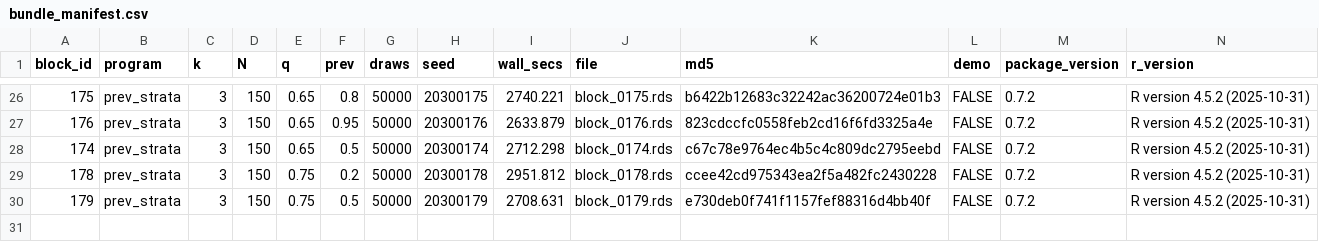
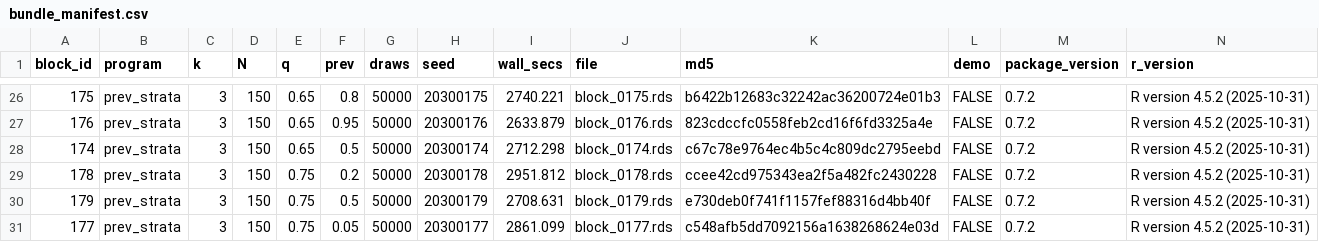
Before and after one commit to defense031/grassr, a CSV file: contrib/contributions/rachel-dill-gidaro-20260713-blocks150-194/bundle_manifest.csv, drawn as a sheet; only a part is shown, gaps mark what is left out.

Commit message:
block 177 (tail_topup)

```diff
--- a/contrib/contributions/rachel-dill-gidaro-20260713-blocks150-194/bundle_manifest.csv
+++ b/contrib/contributions/rachel-dill-gidaro-20260713-blocks150-194/bundle_manifest.csv
@@ -30 +30,2 @@
 179,"prev_strata",3,150,0.75,0.5,50000,20300179,2708.631,"block_0179.rds","e730deb0f741f1157fef88316d4bb40f",FALSE,"0.7.2","R version 4.5.2 (2025-10-31)"
+177,"prev_strata",3,150,0.75,0.05,50000,20300177,2861.099,"block_0177.rds","c548afb5dd7092156a1638268624e03d",FALSE,"0.7.2","R version 4.5.2 (2025-10-31)"
```
Also changed, not shown: 1 other file.
